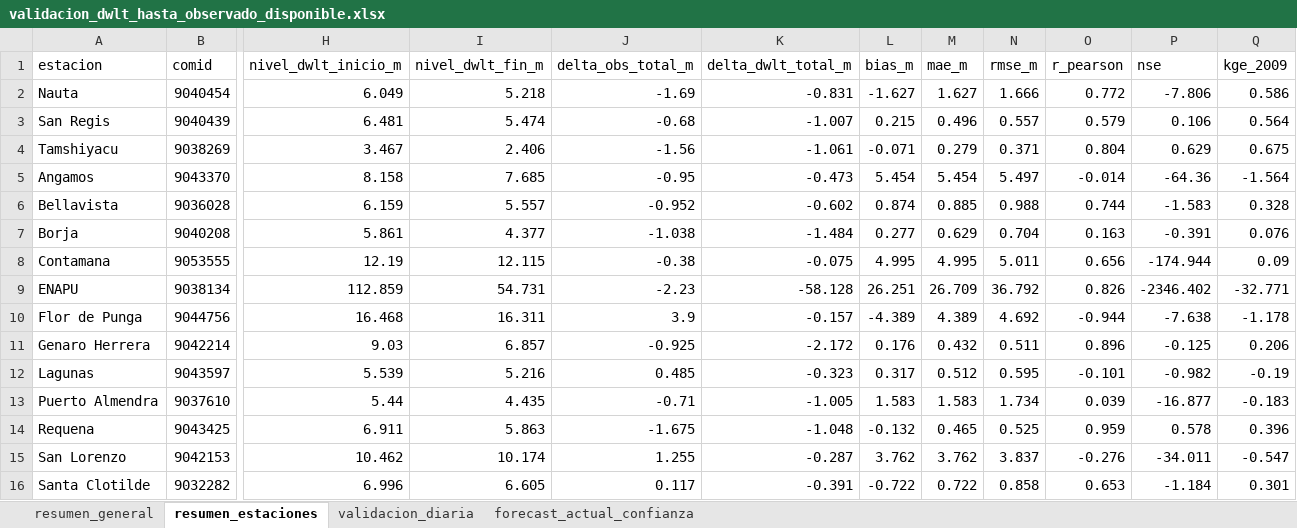
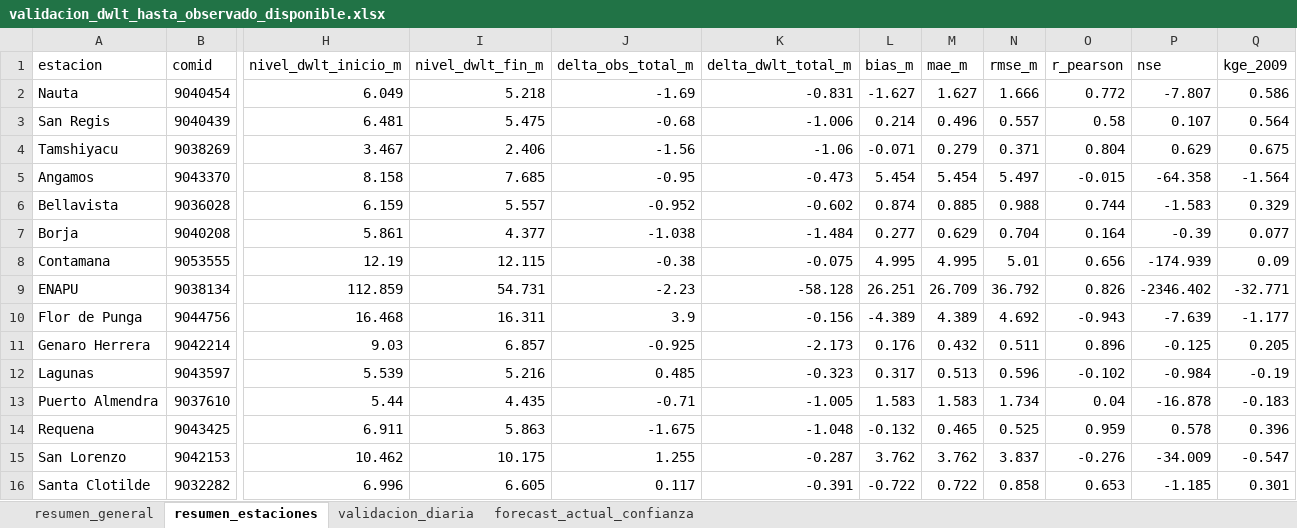
Before and after one commit to KURONO23/LoretoNivelesaCaudales, an Excel workbook: outputs/validacion_dwlt_hasta_observado_disponible.xlsx, sheet resumen_estaciones, drawn as a sheet; only a part is shown, gaps mark what is left out; values as stored, in another font and other column widths than the file's, no borders; the diff covers the shown part only; the diff names each change by its address in the sheet, - before the commit and + after, or states it on an @@ line.

```diff
--- a/outputs/validacion_dwlt_hasta_observado_disponible.xlsx (sheet resumen_estaciones)
+++ b/outputs/validacion_dwlt_hasta_observado_disponible.xlsx (sheet resumen_estaciones)
-P2 (nse): -7.806
+P2 (nse): -7.807
-I3 (nivel_dwlt_fin_m): 5.474
+I3 (nivel_dwlt_fin_m): 5.475
-K3 (delta_dwlt_total_m): -1.007
+K3 (delta_dwlt_total_m): -1.006
-L3 (bias_m): 0.215
+L3 (bias_m): 0.214
-O3 (r_pearson): 0.579
+O3 (r_pearson): 0.58
-P3 (nse): 0.106
+P3 (nse): 0.107
-K4 (delta_dwlt_total_m): -1.061
+K4 (delta_dwlt_total_m): -1.06
-O5 (r_pearson): -0.014
+O5 (r_pearson): -0.015
-P5 (nse): -64.36
+P5 (nse): -64.358
-Q6 (kge_2009): 0.328
+Q6 (kge_2009): 0.329
-O7 (r_pearson): 0.163
+O7 (r_pearson): 0.164
-P7 (nse): -0.391
+P7 (nse): -0.39
-Q7 (kge_2009): 0.076
+Q7 (kge_2009): 0.077
-N8 (rmse_m): 5.011
+N8 (rmse_m): 5.01
-P8 (nse): -174.944
+P8 (nse): -174.939
-K10 (delta_dwlt_total_m): -0.157
+K10 (delta_dwlt_total_m): -0.156
-O10 (r_pearson): -0.944
+O10 (r_pearson): -0.943
-P10 (nse): -7.638
+P10 (nse): -7.639
-Q10 (kge_2009): -1.178
+Q10 (kge_2009): -1.177
-K11 (delta_dwlt_total_m): -2.172
+K11 (delta_dwlt_total_m): -2.173
-Q11 (kge_2009): 0.206
+Q11 (kge_2009): 0.205
-M12 (mae_m): 0.512
+M12 (mae_m): 0.513
-N12 (rmse_m): 0.595
+N12 (rmse_m): 0.596
-O12 (r_pearson): -0.101
+O12 (r_pearson): -0.102
-P12 (nse): -0.982
+P12 (nse): -0.984
-O13 (r_pearson): 0.039
+O13 (r_pearson): 0.04
-P13 (nse): -16.877
+P13 (nse): -16.878
-I15 (nivel_dwlt_fin_m): 10.174
+I15 (nivel_dwlt_fin_m): 10.175
-P15 (nse): -34.011
+P15 (nse): -34.009
-P16 (nse): -1.184
+P16 (nse): -1.185
```
Also changed, not shown: 7 edited cells elsewhere in this sheet, sheet validacion_diaria, sheet forecast_actual_confianza, sheet resumen_general, outputs/metricas_dwlt_estaciones.xlsx, outputs/pronostico_nivel_7dias_estaciones.xlsx, 10 other files.
